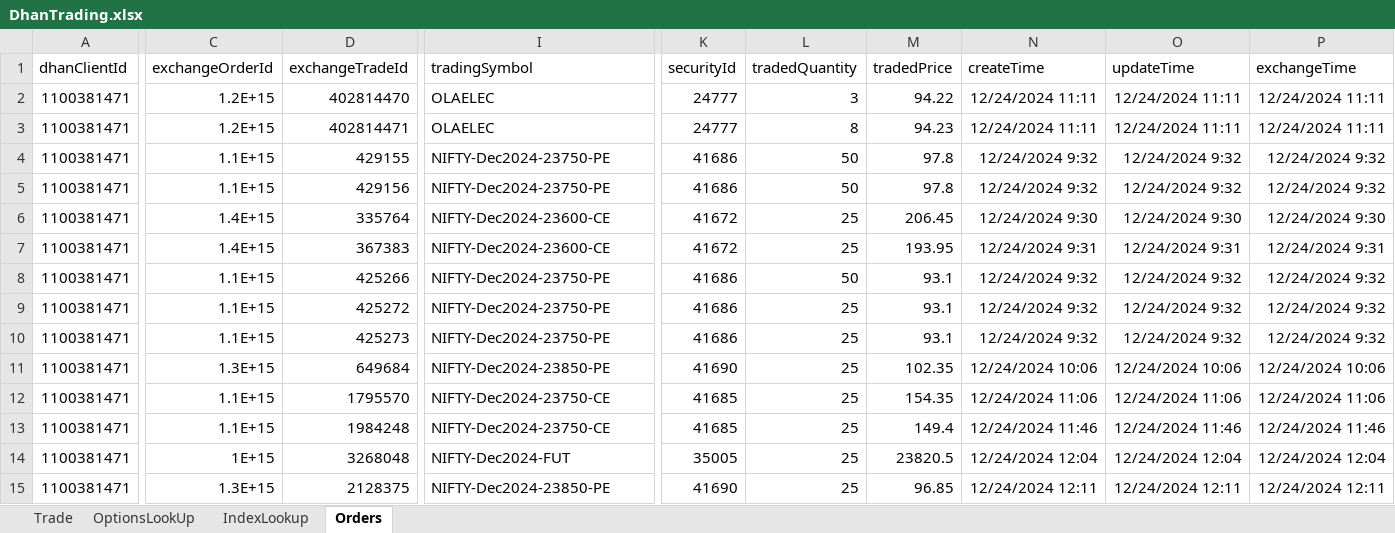
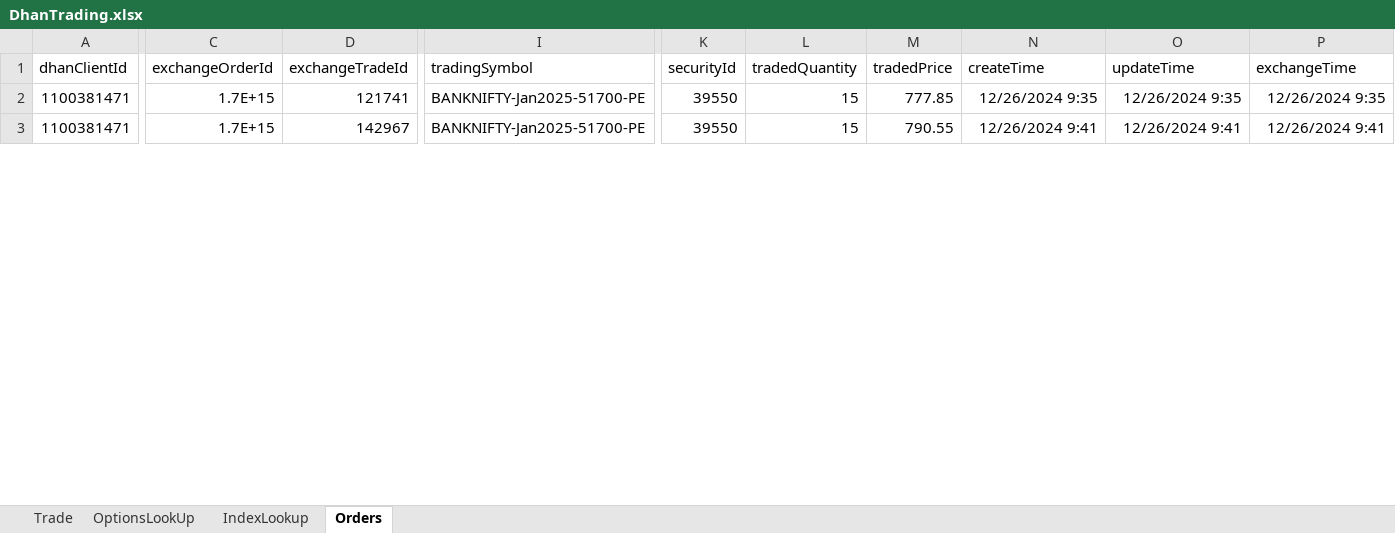
Before and after one commit to santhoshmurali/SucessfulAlgoTrading, an Excel workbook: dhan_excel/DhanTrading.xlsx, sheet Orders, drawn as a sheet; only a part is shown, gaps mark what is left out; values as stored, in another font and other column widths than the file's, no borders; removed rows and columns are numbered as before the commit, all else as after; rows hold the shown columns only; the diff covers the shown part only; the diff names each change by its address in the sheet, - before the commit and + after, or states it on an @@ line.

```diff
--- a/dhan_excel/DhanTrading.xlsx (sheet Orders)
+++ b/dhan_excel/DhanTrading.xlsx (sheet Orders)
-row 2: 1100381471 | 1.2E+15 | 402814470 | OLAELEC | 24777 | 3 | 94.22 | 12/24/2024 11:11 | 12/24/2024 11:11 | 12/24/2024 11:11
-row 3: 1100381471 | 1.2E+15 | 402814471 | OLAELEC | 24777 | 8 | 94.23 | 12/24/2024 11:11 | 12/24/2024 11:11 | 12/24/2024 11:11
-row 4: 1100381471 | 1.1E+15 | 429155 | NIFTY-Dec2024-23750-PE | 41686 | 50 | 97.8 | 12/24/2024 9:32 | 12/24/2024 9:32 | 12/24/2024 9:32
-row 5: 1100381471 | 1.1E+15 | 429156 | NIFTY-Dec2024-23750-PE | 41686 | 50 | 97.8 | 12/24/2024 9:32 | 12/24/2024 9:32 | 12/24/2024 9:32
-C2:C3 (exchangeOrderId): 1.4E+15
+C2:C3 (exchangeOrderId): 1.7E+15
-D2 (exchangeTradeId): 335764
+D2 (exchangeTradeId): 121741
-I2:I3 (tradingSymbol): NIFTY-Dec2024-23600-CE
+I2:I3 (tradingSymbol): BANKNIFTY-Jan2025-51700-PE
-K2:K3 (securityId): 41672
+K2:K3 (securityId): 39550
-L2:L3 (tradedQuantity): 25
+L2:L3 (tradedQuantity): 15
-M2 (tradedPrice): 206.45
+M2 (tradedPrice): 777.85
-N2 (createTime): 12/24/2024 9:30
+N2 (createTime): 12/26/2024 9:35
-O2 (updateTime): 12/24/2024 9:30
+O2 (updateTime): 12/26/2024 9:35
-P2 (exchangeTime): 12/24/2024 9:30
+P2 (exchangeTime): 12/26/2024 9:35
-D3 (exchangeTradeId): 367383
+D3 (exchangeTradeId): 142967
-M3 (tradedPrice): 193.95
+M3 (tradedPrice): 790.55
-N3 (createTime): 12/24/2024 9:31
+N3 (createTime): 12/26/2024 9:41
-O3 (updateTime): 12/24/2024 9:31
+O3 (updateTime): 12/26/2024 9:41
-P3 (exchangeTime): 12/24/2024 9:31
+P3 (exchangeTime): 12/26/2024 9:41
-row 8: 1100381471 | 1.1E+15 | 425266 | NIFTY-Dec2024-23750-PE | 41686 | 50 | 93.1 | 12/24/2024 9:32 | 12/24/2024 9:32 | 12/24/2024 9:32
-row 9: 1100381471 | 1.1E+15 | 425272 | NIFTY-Dec2024-23750-PE | 41686 | 25 | 93.1 | 12/24/2024 9:32 | 12/24/2024 9:32 | 12/24/2024 9:32
-row 10: 1100381471 | 1.1E+15 | 425273 | NIFTY-Dec2024-23750-PE | 41686 | 25 | 93.1 | 12/24/2024 9:32 | 12/24/2024 9:32 | 12/24/2024 9:32
-row 11: 1100381471 | 1.3E+15 | 649684 | NIFTY-Dec2024-23850-PE | 41690 | 25 | 102.35 | 12/24/2024 10:06 | 12/24/2024 10:06 | 12/24/2024 10:06
-row 12: 1100381471 | 1.1E+15 | 1795570 | NIFTY-Dec2024-23750-CE | 41685 | 25 | 154.35 | 12/24/2024 11:06 | 12/24/2024 11:06 | 12/24/2024 11:06
-row 13: 1100381471 | 1.1E+15 | 1984248 | NIFTY-Dec2024-23750-CE | 41685 | 25 | 149.4 | 12/24/2024 11:46 | 12/24/2024 11:46 | 12/24/2024 11:46
-row 14: 1100381471 | 1E+15 | 3268048 | NIFTY-Dec2024-FUT | 35005 | 25 | 23820.5 | 12/24/2024 12:04 | 12/24/2024 12:04 | 12/24/2024 12:04
-row 15: 1100381471 | 1.3E+15 | 2128375 | NIFTY-Dec2024-23850-PE | 41690 | 25 | 96.85 | 12/24/2024 12:11 | 12/24/2024 12:11 | 12/24/2024 12:11
```
Also changed, not shown: 37 removed rows and 26 edited cells elsewhere in this sheet, sheet OptionsLookUp, sheet Trade, 1 other file.
